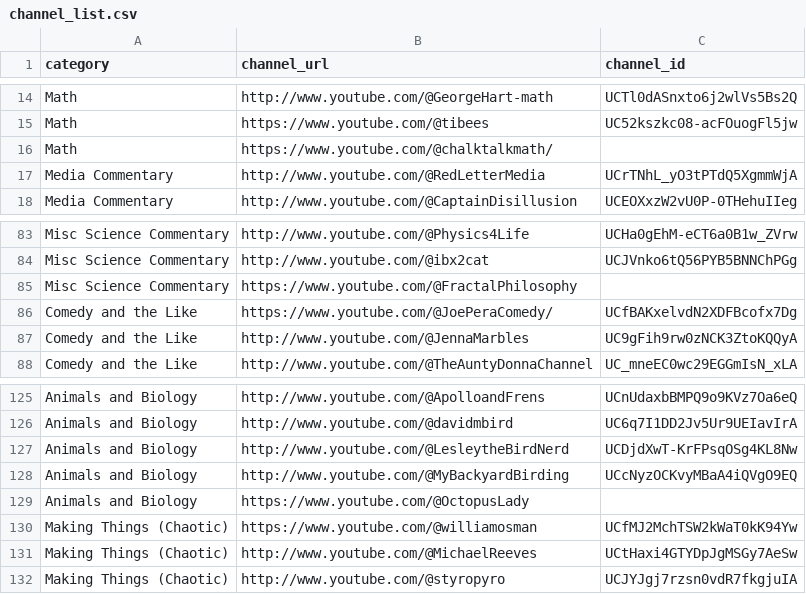
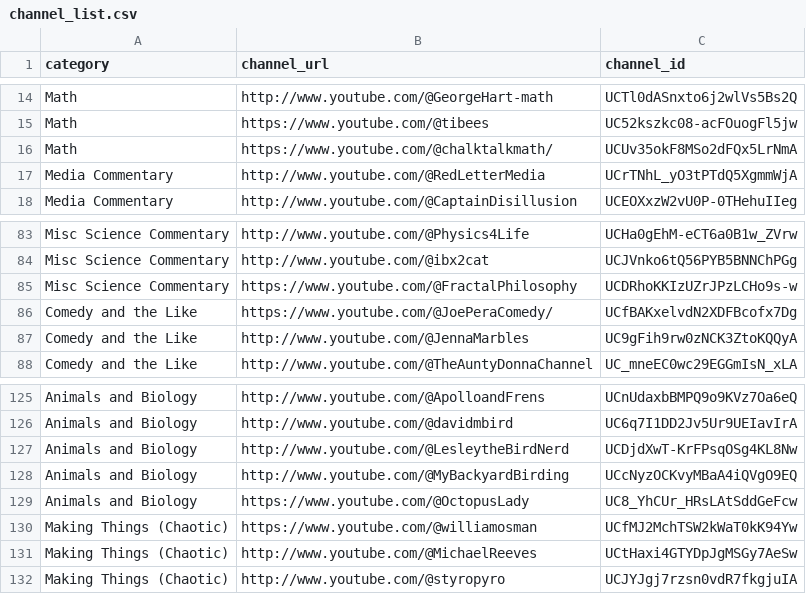
Before and after one commit to RMWinslow/ytrss, a CSV file: channel_list.csv, drawn as a sheet; only a part is shown, gaps mark what is left out.

```diff
--- a/channel_list.csv
+++ b/channel_list.csv
@@ -15,3 +15,3 @@ Math,http://www.youtube.com/@GeorgeHart-math,UCTl0dASnxto6j2wlVs5Bs2Q
 Math,https://www.youtube.com/@tibees,UC52kszkc08-acFOuogFl5jw
-Math,https://www.youtube.com/@chalktalkmath/,
+Math,https://www.youtube.com/@chalktalkmath/,UCUv35okF8MSo2dFQx5LrNmA
 Media Commentary,http://www.youtube.com/@RedLetterMedia,UCrTNhL_yO3tPTdQ5XgmmWjA
@@ -84,3 +84,3 @@ Misc Science Commentary,http://www.youtube.com/@Physics4Life,UCHa0gEhM-eCT6a0B1w
 Misc Science Commentary,http://www.youtube.com/@ibx2cat,UCJVnko6tQ56PYB5BNNChPGg
-Misc Science Commentary,https://www.youtube.com/@FractalPhilosophy,
+Misc Science Commentary,https://www.youtube.com/@FractalPhilosophy,UCDRhoKKIzUZrJPzLCHo9s-w
 Comedy and the Like,https://www.youtube.com/@JoePeraComedy/,UCfBAKxelvdN2XDFBcofx7Dg
@@ -128,3 +128,3 @@ Animals and Biology,http://www.youtube.com/@LesleytheBirdNerd,UCDjdXwT-KrFPsqOSg
 Animals and Biology,http://www.youtube.com/@MyBackyardBirding,UCcNyzOCKvyMBaA4iQVgO9EQ
-Animals and Biology,https://www.youtube.com/@OctopusLady,
+Animals and Biology,https://www.youtube.com/@OctopusLady,UC8_YhCUr_HRsLAtSddGeFcw
 Making Things (Chaotic),https://www.youtube.com/@williamosman,UCfMJ2MchTSW2kWaT0kK94Yw
```
Also changed, not shown: latest_videos.csv, 1 other file.
